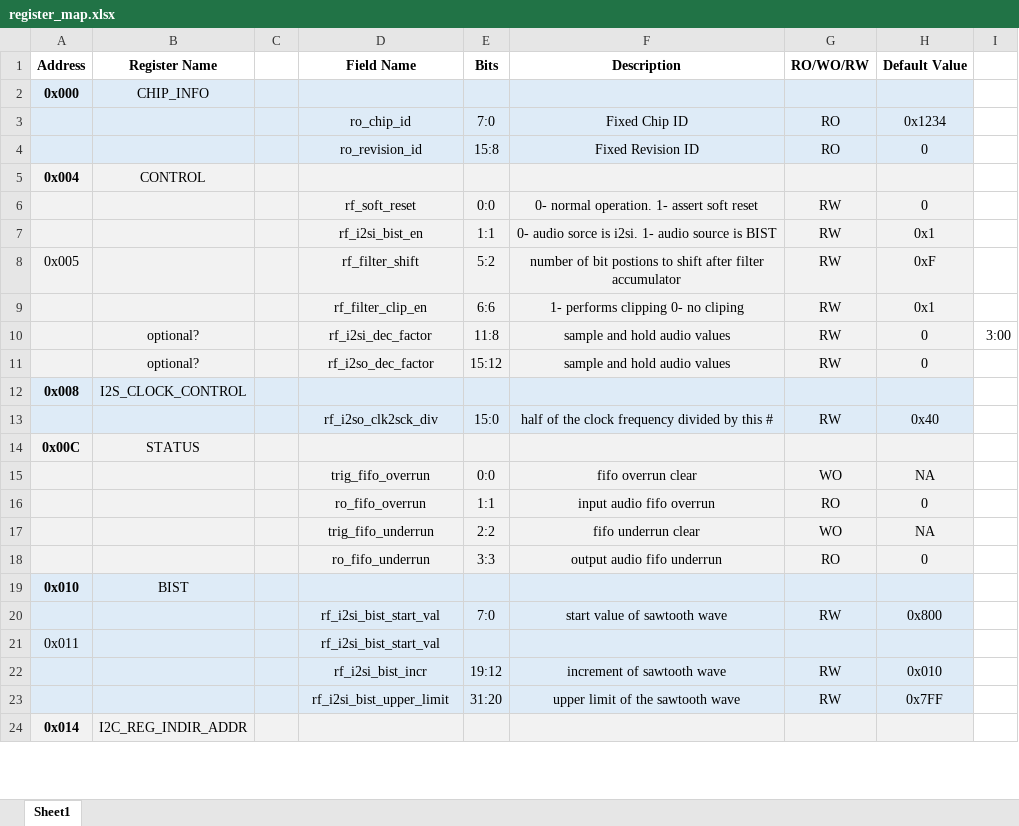
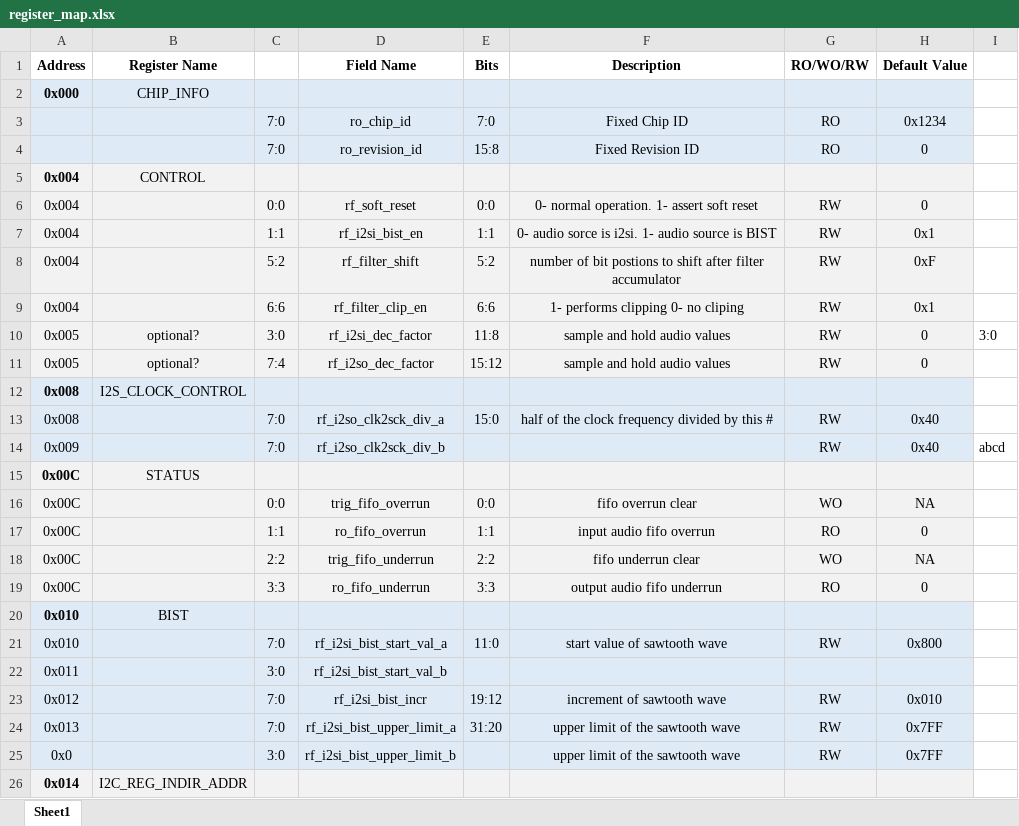
Before and after one commit to SeniorProject-2016/Chip-Design, an Excel workbook: proj_asic/docs/register_map.xlsx, sheet Sheet1, drawn as a sheet; only a part is shown; values as stored, in another font and other column widths than the file's, no borders; addresses are those after the commit; the diff covers the shown part only; the diff names each change by its address in the sheet, - before the commit and + after, or states it on an @@ line.

Commit message:
updated

```diff
--- a/proj_asic/docs/register_map.xlsx (sheet Sheet1)
+++ b/proj_asic/docs/register_map.xlsx (sheet Sheet1)
-C3:C4: (empty)
+C3:C4: 7:0
-A6:A7 (Address): (empty)
+A6:A7 (Address): 0x004
-C6: (empty)
+C6: 0:0
-C7: (empty)
+C7: 1:1
-A8 (Address): 0x005
+A8 (Address): 0x004
-C8: (empty)
+C8: 5:2
-A9 (Address): (empty)
+A9 (Address): 0x004
-C9: (empty)
+C9: 6:6
-A10:A11 (Address): (empty)
+A10:A11 (Address): 0x005
-C10: (empty)
+C10: 3:0
-I10: 3:00
+I10: 3:0
-C11: (empty)
+C11: 7:4
-A13 (Address): (empty)
+A13 (Address): 0x008
-C13: (empty)
+C13: 7:0
-D13 (Field Name): rf_i2so_clk2sck_div
+D13 (Field Name): rf_i2so_clk2sck_div_a
+row 14: 0x009 |  | 7:0 | rf_i2so_clk2sck_div_b |  |  | RW | 0x40 | abcd
-A16:A19 (Address): (empty)
+A16:A19 (Address): 0x00C
-C16: (empty)
+C16: 0:0
-C17: (empty)
+C17: 1:1
-C18: (empty)
+C18: 2:2
-C19: (empty)
+C19: 3:3
-A21 (Address): (empty)
+A21 (Address): 0x010
-C21: (empty)
+C21: 7:0
-D21 (Field Name): rf_i2si_bist_start_val
+D21 (Field Name): rf_i2si_bist_start_val_a
-E21 (Bits): 7:0
+E21 (Bits): 11:0
-C22: (empty)
+C22: 3:0
-D22 (Field Name): rf_i2si_bist_start_val
+D22 (Field Name): rf_i2si_bist_start_val_b
-A23 (Address): (empty)
+A23 (Address): 0x012
-C23:C24: (empty)
+C23:C24: 7:0
-A24 (Address): (empty)
+A24 (Address): 0x013
-D24 (Field Name): rf_i2si_bist_upper_limit
+D24 (Field Name): rf_i2si_bist_upper_limit_a
+row 25: 0x0 |  | 3:0 | rf_i2si_bist_upper_limit_b |  | upper limit of the sawtooth wave | RW | 0x7FF
```
Also changed, not shown: 7 added rows and 22 edited cells elsewhere in this sheet.
